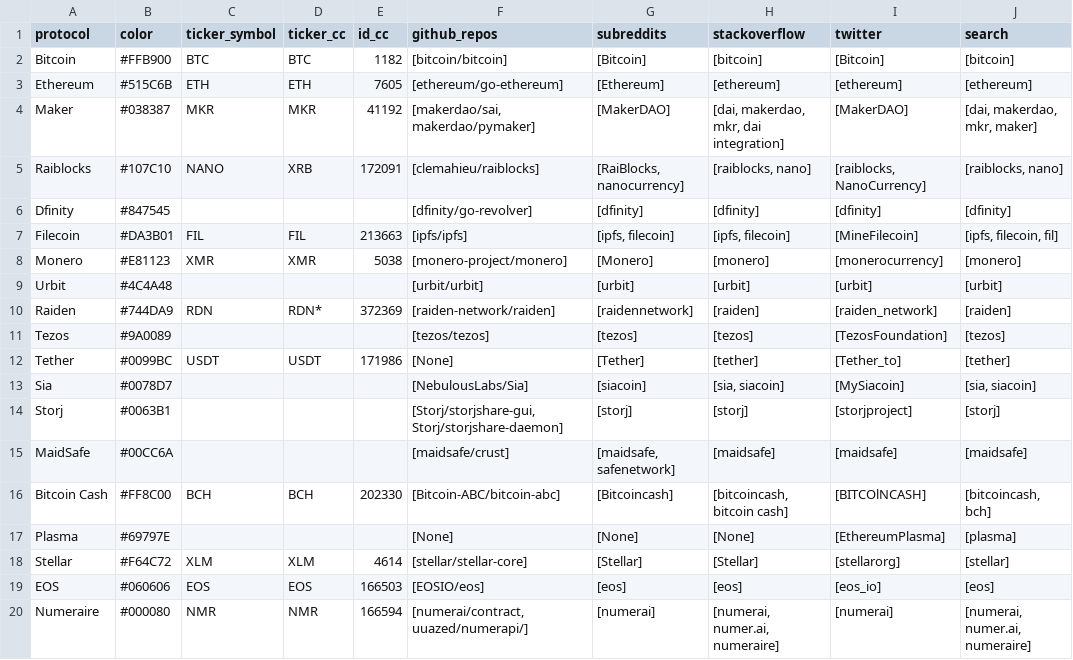
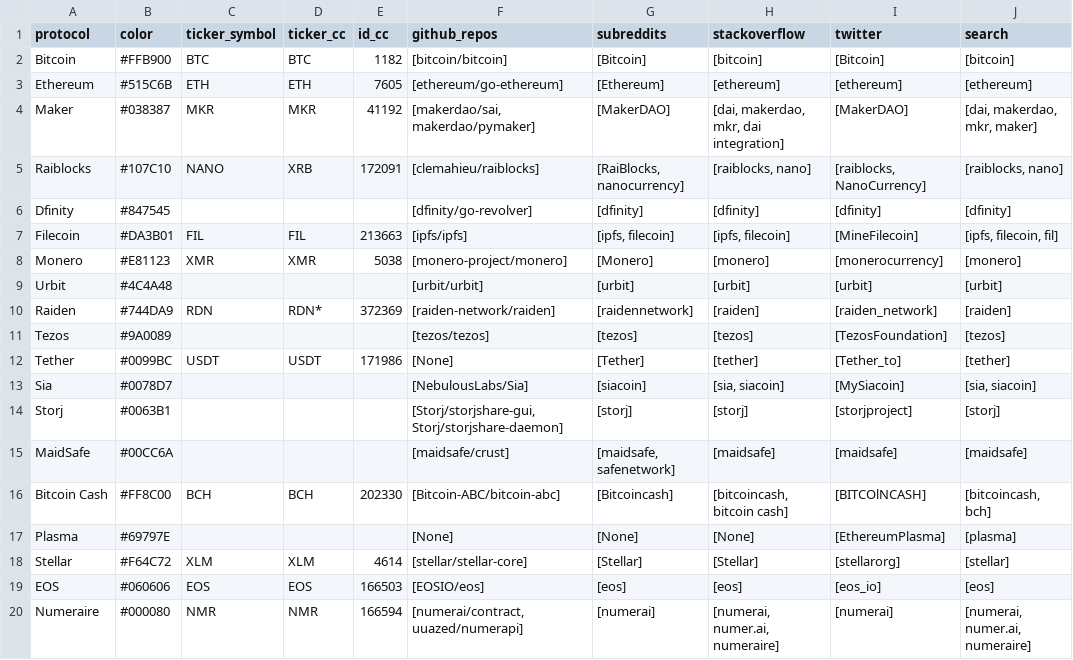
Before and after one commit to sierra073/aspie, a CSV file: data/input/protocols.csv, drawn as a sheet; only a part is shown; the diff names each change by its address in the sheet, - before the commit and + after, or states it on an @@ line.

Commit message:
Update protocols.csv

```diff
--- a/data/input/protocols.csv
+++ b/data/input/protocols.csv
-F20 (github_repos): [numerai/contract, uuazed/numerapi/]
+F20 (github_repos): [numerai/contract, uuazed/numerapi]
```
